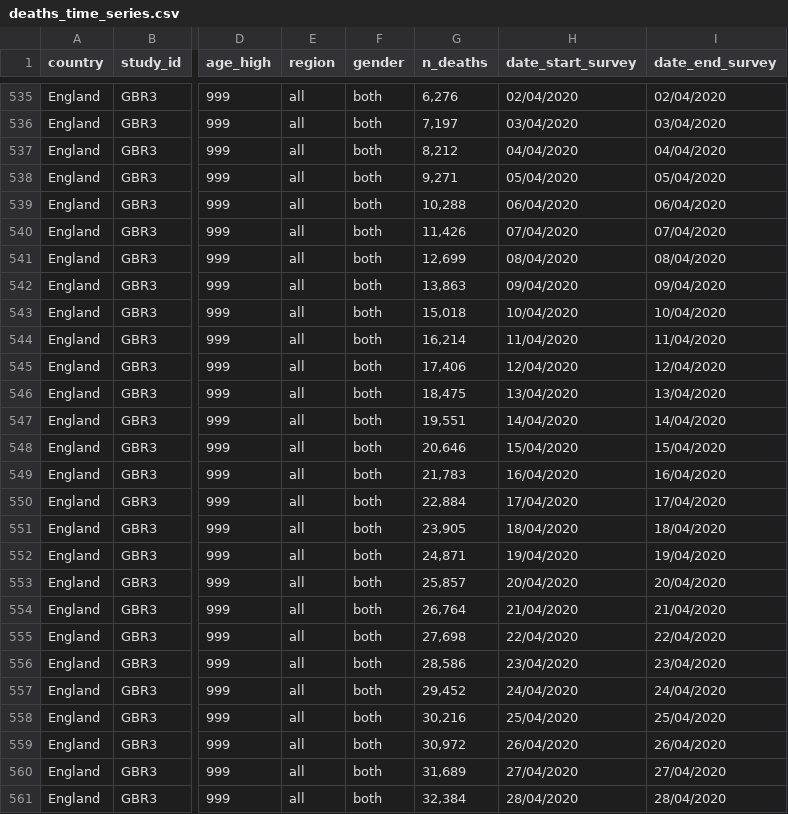
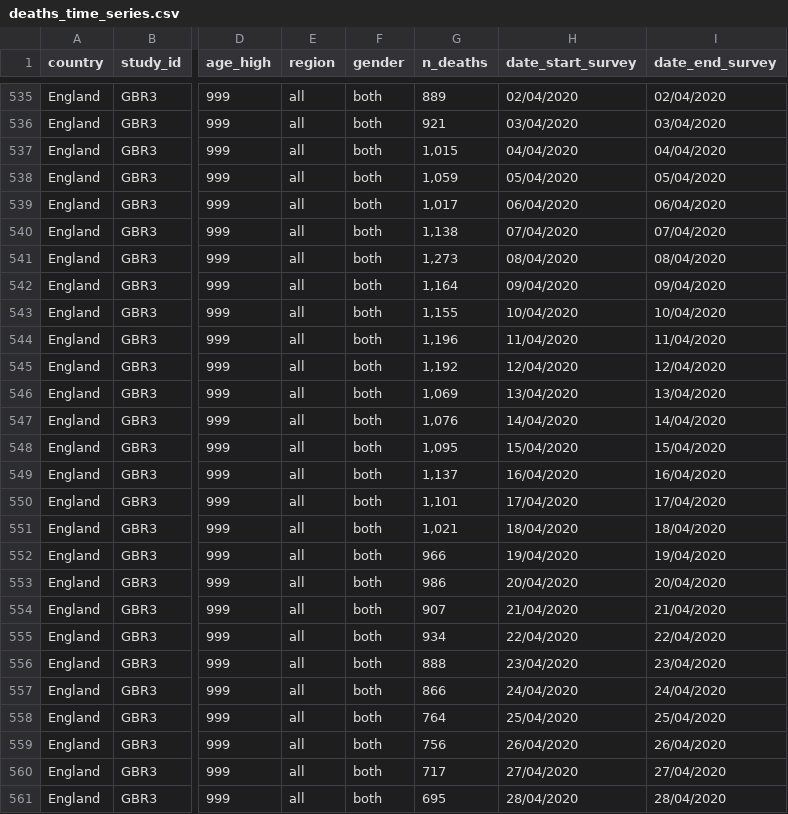
Before and after one commit to mrc-ide/reestimate_covidIFR_analysis, a CSV file: data/raw/deaths_time_series.csv, drawn as a sheet; only a part is shown, gaps mark what is left out; the diff covers the shown part only; the diff names each change by its address in the sheet, - before the commit and + after, or states it on an @@ line.

Commit message:
correct GBR3 error - replace cumulative deaths with daily.

```diff
--- a/data/raw/deaths_time_series.csv
+++ b/data/raw/deaths_time_series.csv
-G535 (n_deaths): 6,276
+G535 (n_deaths): 889
-G536 (n_deaths): 7,197
+G536 (n_deaths): 921
-G537 (n_deaths): 8,212
+G537 (n_deaths): 1,015
-G538 (n_deaths): 9,271
+G538 (n_deaths): 1,059
-G539 (n_deaths): 10,288
+G539 (n_deaths): 1,017
-G540 (n_deaths): 11,426
+G540 (n_deaths): 1,138
-G541 (n_deaths): 12,699
+G541 (n_deaths): 1,273
-G542 (n_deaths): 13,863
+G542 (n_deaths): 1,164
-G543 (n_deaths): 15,018
+G543 (n_deaths): 1,155
-G544 (n_deaths): 16,214
+G544 (n_deaths): 1,196
-G545 (n_deaths): 17,406
+G545 (n_deaths): 1,192
-G546 (n_deaths): 18,475
+G546 (n_deaths): 1,069
-G547 (n_deaths): 19,551
+G547 (n_deaths): 1,076
-G548 (n_deaths): 20,646
+G548 (n_deaths): 1,095
-G549 (n_deaths): 21,783
+G549 (n_deaths): 1,137
-G550 (n_deaths): 22,884
+G550 (n_deaths): 1,101
-G551 (n_deaths): 23,905
+G551 (n_deaths): 1,021
-G552 (n_deaths): 24,871
+G552 (n_deaths): 966
-G553 (n_deaths): 25,857
+G553 (n_deaths): 986
-G554 (n_deaths): 26,764
+G554 (n_deaths): 907
-G555 (n_deaths): 27,698
+G555 (n_deaths): 934
-G556 (n_deaths): 28,586
+G556 (n_deaths): 888
-G557 (n_deaths): 29,452
+G557 (n_deaths): 866
-G558 (n_deaths): 30,216
+G558 (n_deaths): 764
-G559 (n_deaths): 30,972
+G559 (n_deaths): 756
-G560 (n_deaths): 31,689
+G560 (n_deaths): 717
-G561 (n_deaths): 32,384
+G561 (n_deaths): 695
```
Also changed, not shown: 121 edited cells elsewhere in this file, 2 other files.
